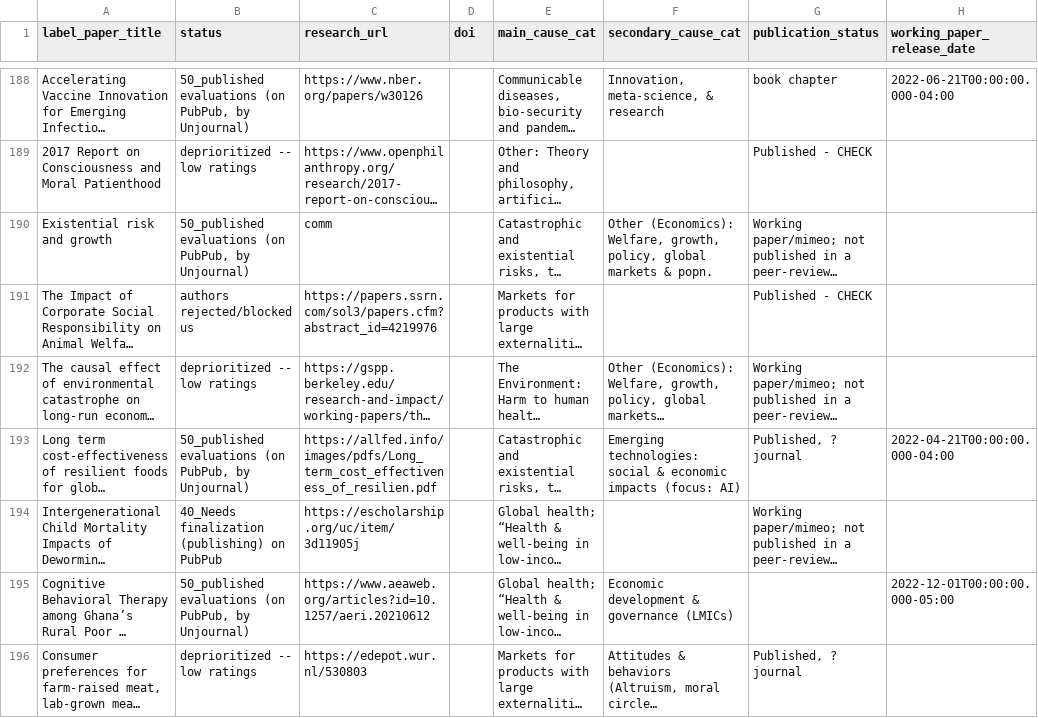
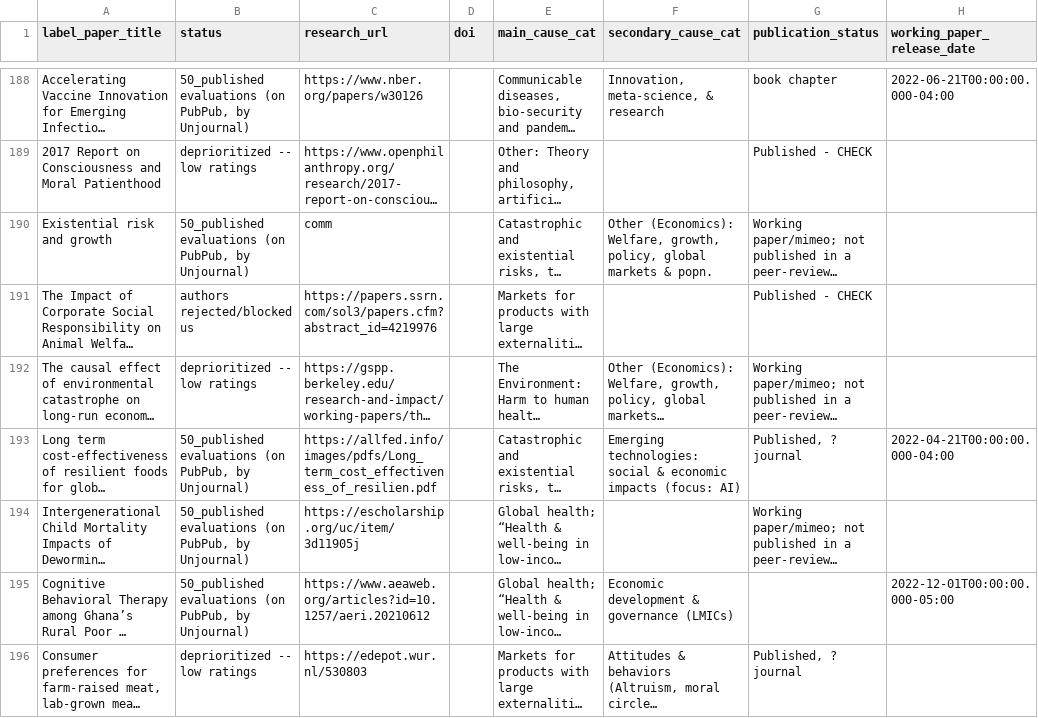
Before and after one commit to unjournal/unjournaldata, a CSV file: data/research.csv, drawn as a sheet; only a part is shown, gaps mark what is left out; long unchanged cells end in …; the diff names each change by its address in the sheet, - before the commit and + after, or states it on an @@ line.

```diff
--- a/data/research.csv
+++ b/data/research.csv
-B194 (status): 40_Needs finalization (publishing) on PubPub
+B194 (status): 50_published evaluations (on PubPub, by Unjournal)
```
